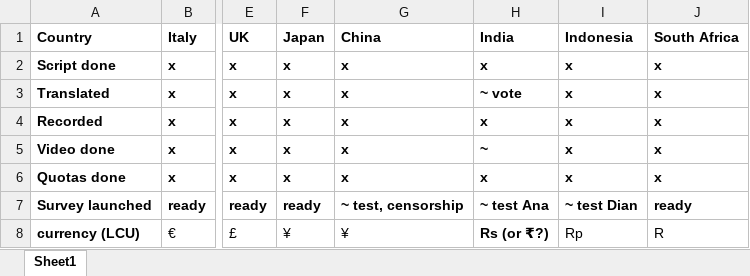
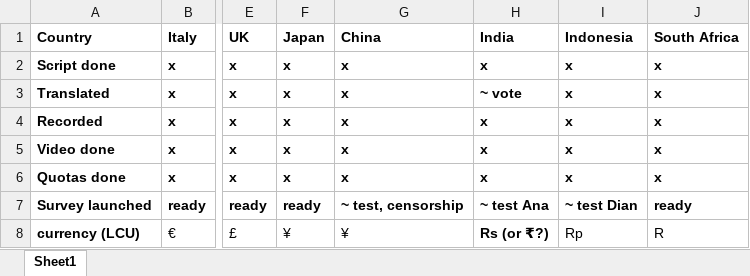
Before and after one commit to mariuslehenaff/oecd_climate, an Excel workbook: questionnaires/board.xlsx, sheet Sheet1, drawn as a sheet; only a part is shown, gaps mark what is left out; values as stored, in another font and other column widths than the file's, no borders; the diff names each change by its address in the sheet, - before the commit and + after, or states it on an @@ line.

Commit message:
xls

```diff
--- a/questionnaires/board.xlsx (sheet Sheet1)
+++ b/questionnaires/board.xlsx (sheet Sheet1)
-H5 (India): ~
+H5 (India): x
```
